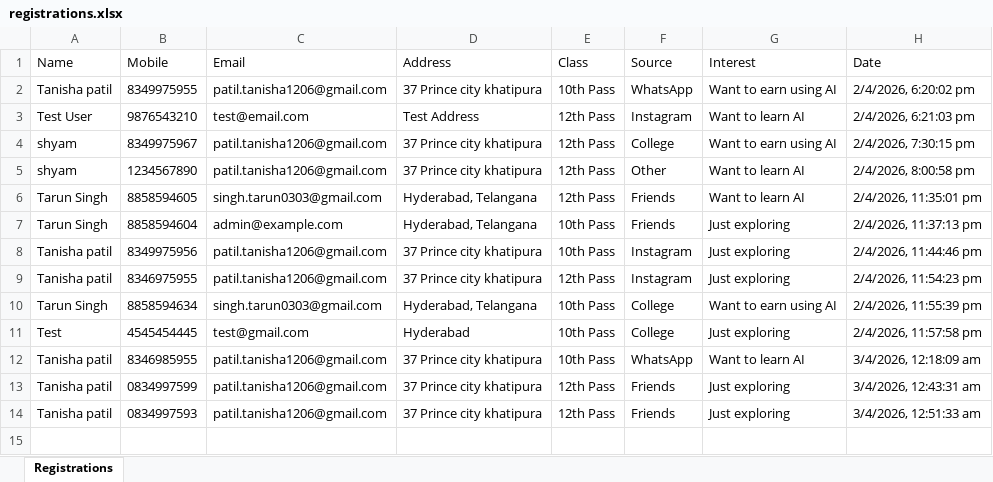
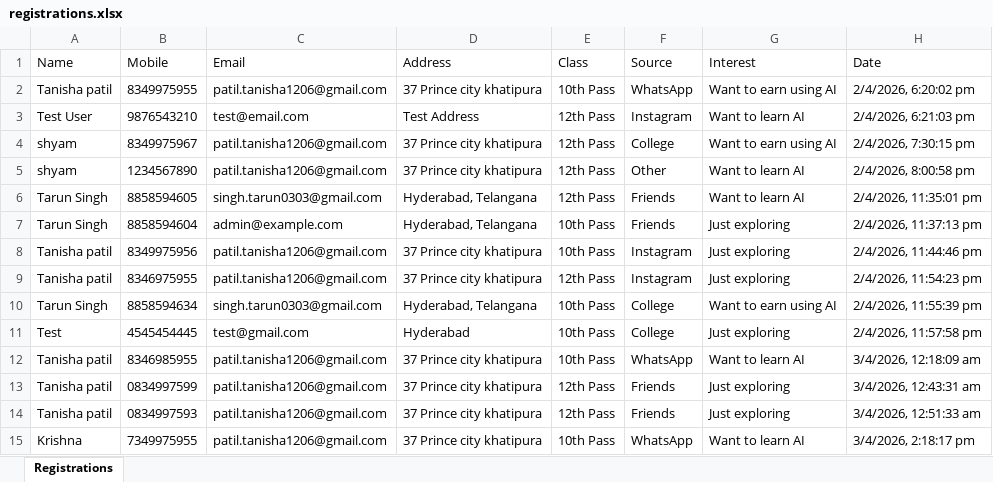
Before and after one commit to tanishap1206/AI-Udaan-Bootcamp, an Excel workbook: public/registrations.xlsx, sheet Registrations, drawn as a sheet; values as stored, in another font and other column widths than the file's, no borders; the diff names each change by its address in the sheet, - before the commit and + after, or states it on an @@ line.

```diff
--- a/public/registrations.xlsx (sheet Registrations)
+++ b/public/registrations.xlsx (sheet Registrations)
+row 15: Krishna | 7349975955 | patil.tanisha1206@gmail.com | 37 Prince city khatipura | 10th Pass | WhatsApp | Want to learn AI | 3/4/2026, 2:18:17 pm
```
Also changed, not shown: 2 other files.
